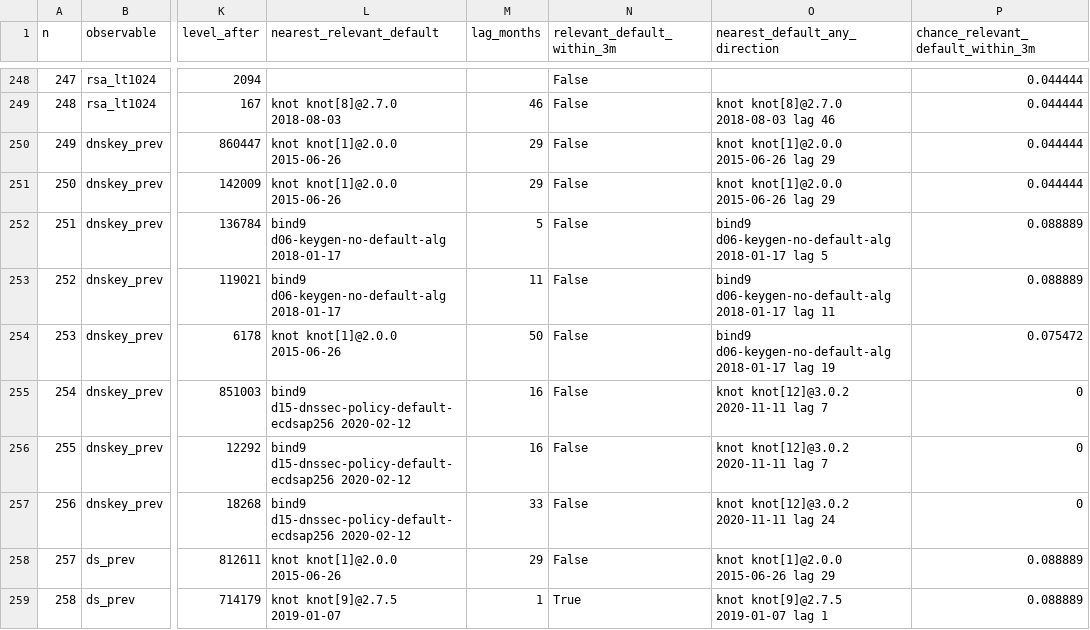
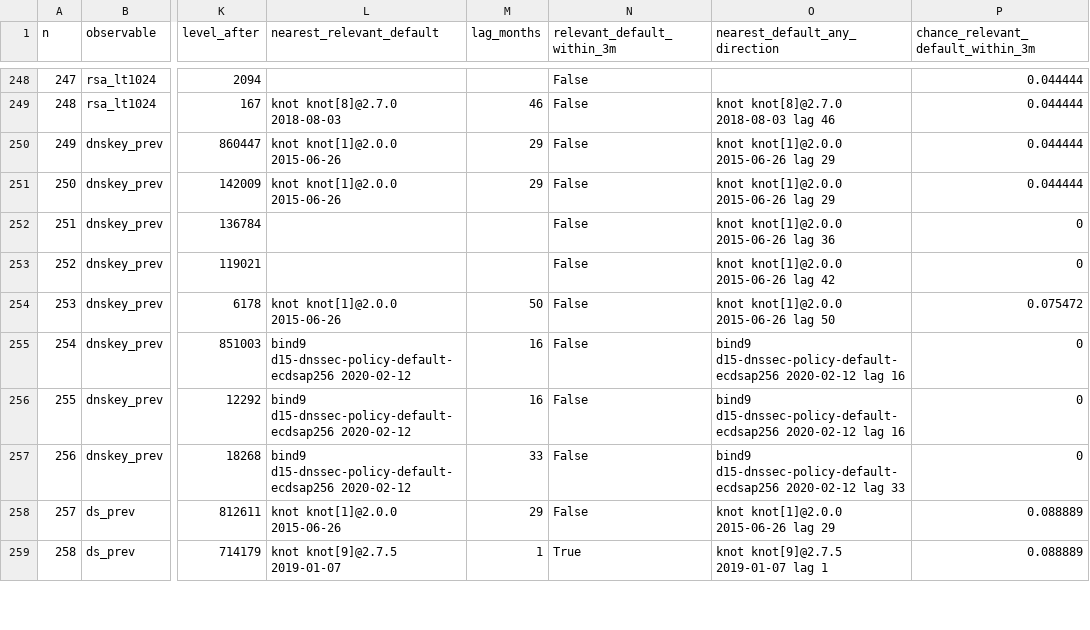
Before and after one commit to j776w781/rfc_adoption, a CSV file: out/analysis/software_vs_adoption_q4.csv, drawn as a sheet; only a part is shown, gaps mark what is left out; the diff covers the shown part only; the diff names each change by its address in the sheet, - before the commit and + after, or states it on an @@ line.

```diff
--- a/out/analysis/software_vs_adoption_q4.csv
+++ b/out/analysis/software_vs_adoption_q4.csv
-L252:L253 (nearest_relevant_default): bind9 d06-keygen-no-default-alg 2018-01-17
+L252:L253 (nearest_relevant_default): (empty)
-M252 (lag_months): 5
+M252 (lag_months): (empty)
-O252 (nearest_default_any_direction): bind9 d06-keygen-no-default-alg 2018-01-17 lag 5
+O252 (nearest_default_any_direction): knot knot[1]@2.0.0 2015-06-26 lag 36
-P252:P253: 0.088889
+P252:P253: 0
-M253 (lag_months): 11
+M253 (lag_months): (empty)
-O253 (nearest_default_any_direction): bind9 d06-keygen-no-default-alg 2018-01-17 lag 11
+O253 (nearest_default_any_direction): knot knot[1]@2.0.0 2015-06-26 lag 42
-O254 (nearest_default_any_direction): bind9 d06-keygen-no-default-alg 2018-01-17 lag 19
+O254 (nearest_default_any_direction): knot knot[1]@2.0.0 2015-06-26 lag 50
-O255:O256 (nearest_default_any_direction): knot knot[12]@3.0.2 2020-11-11 lag 7
+O255:O256 (nearest_default_any_direction): bind9 d15-dnssec-policy-default-ecdsap256 2020-02-12 lag 16
-O257 (nearest_default_any_direction): knot knot[12]@3.0.2 2020-11-11 lag 24
+O257 (nearest_default_any_direction): bind9 d15-dnssec-policy-default-ecdsap256 2020-02-12 lag 33
```
Also changed, not shown: 20 edited cells elsewhere in this file, out/analysis/software_vs_adoption_prevalence_excluded.csv, out/analysis/software_vs_adoption_prevalence_mapping.csv, 7 other files.
